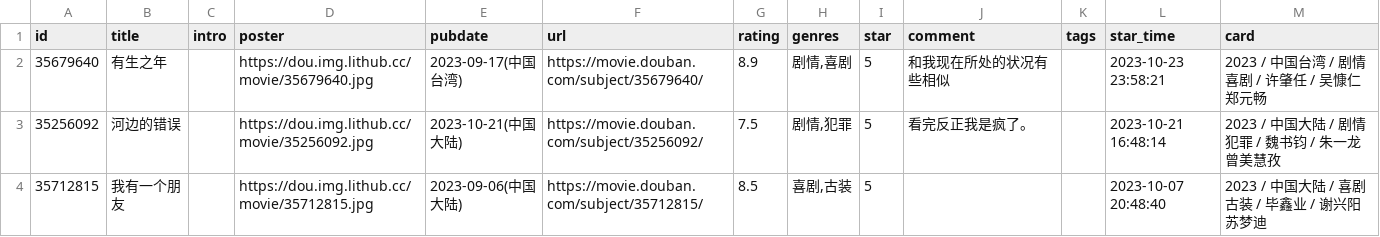
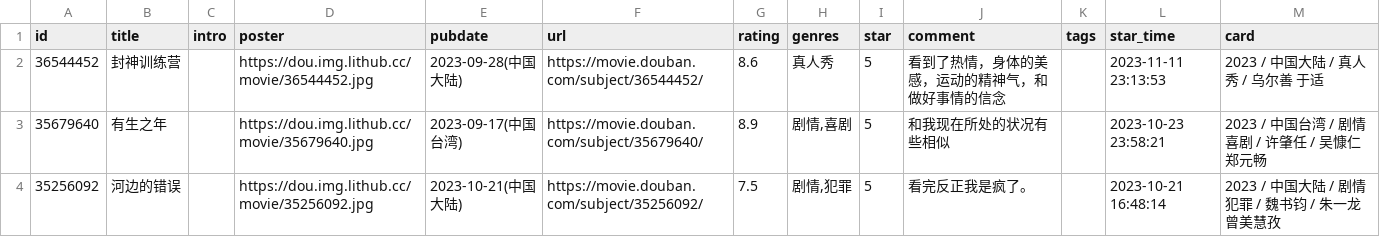
Before and after one commit to Feng6611/KusHome, a CSV file: data/douban/movie.csv, drawn as a sheet; only a part is shown; the shorter side is filled out with more unchanged rows.

Commit message:
chore: update douban data

```diff
--- a/data/douban/movie.csv
+++ b/data/douban/movie.csv
@@ -1,2 +1,3 @@
 id,title,intro,poster,pubdate,url,rating,genres,star,comment,tags,star_time,card
+36544452,封神训练营,,https://dou.img.lithub.cc/movie/36544452.jpg,2023-09-28(中国大陆),https://movie.douban.com/subject/36544452/,8.6,真人秀,5,看到了热情，身体的美感，运动的精神气，和做好事情的信念,,2023-11-11 23:13:53,2023 / 中国大陆 / 真人秀 / 乌尔善 于适
 35679640,有生之年,,https://dou.img.lithub.cc/movie/35679640.jpg,2023-09-17(中国台湾),https://movie.douban.com/subject/35679640/,8.9,"剧情,喜剧",5,和我现在所处的状况有些相似,,2023-10-23 23:58:21,2023 / 中国台湾 / 剧情 喜剧 / 许肇任 / 吴慷仁 郑元畅
```
Also changed, not shown: data/douban/book.csv.
